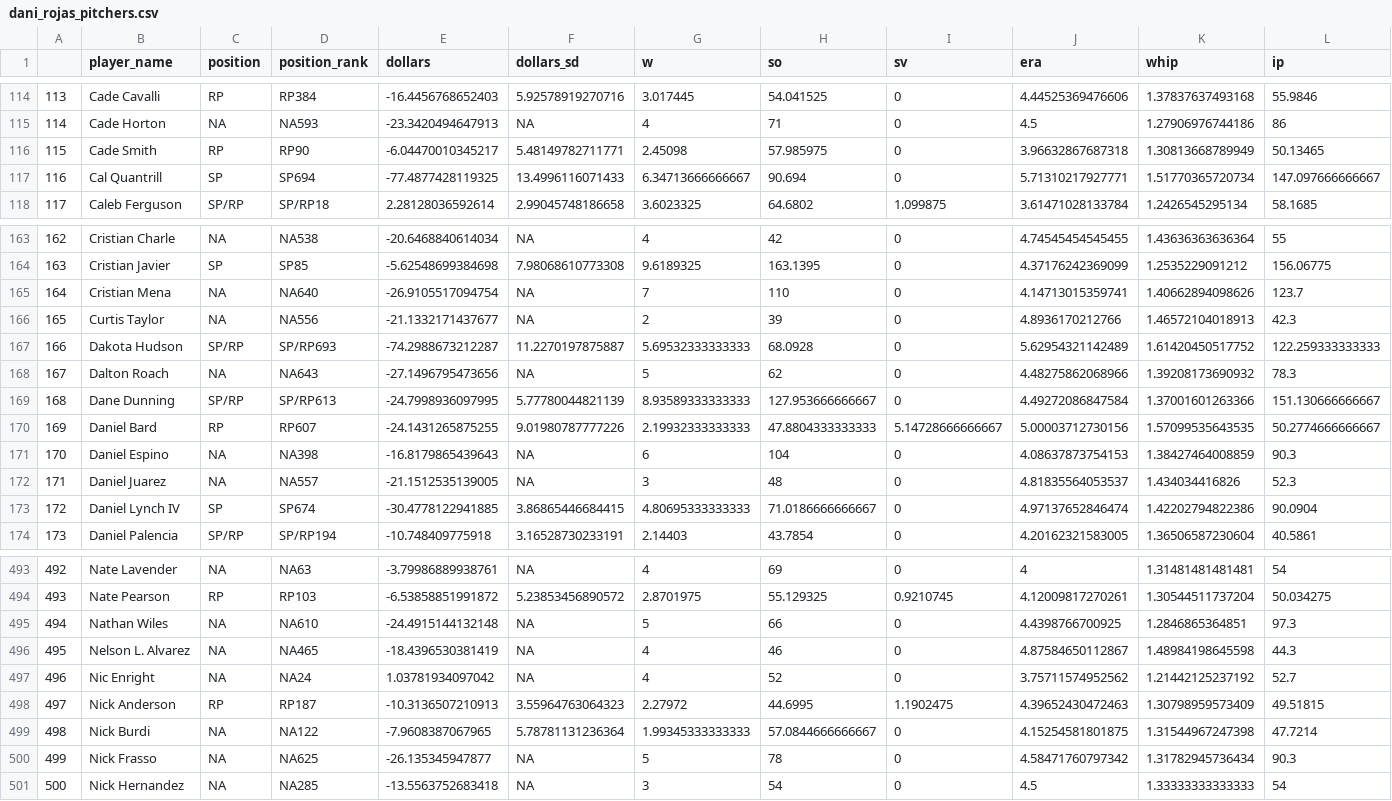
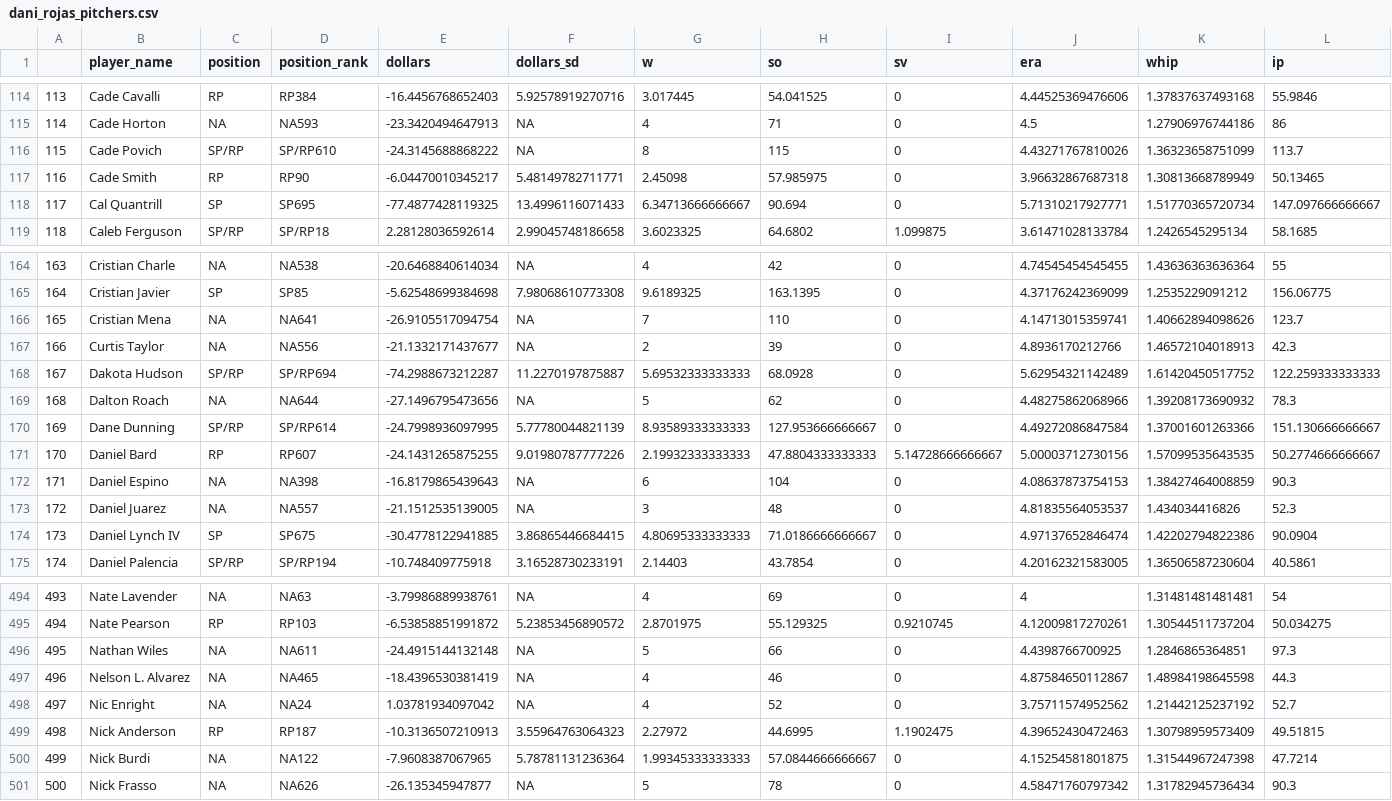
Before and after one commit to SamuelLachance/Betting, a CSV file: ottoneu/dani_rojas_pitchers.csv, drawn as a sheet; only a part is shown, gaps mark what is left out; removed rows and columns are numbered as before the commit, all else as after; rows hold the shown columns only; the diff covers the shown part only; the diff names each change by its address in the sheet, - before the commit and + after, or states it on an @@ line.

```diff
--- a/ottoneu/dani_rojas_pitchers.csv
+++ b/ottoneu/dani_rojas_pitchers.csv
+row 116: 115 | Cade Povich | SP/RP | SP/RP610 | -24.3145688868222 | NA | 8 | 115 | 0 | 4.43271767810026 | 1.36323658751099 | 113.7
@@ column A renumbered between rows 117 and 501 @@
-D118 (position_rank): SP694
+D118 (position_rank): SP695
-D166 (position_rank): NA640
+D166 (position_rank): NA641
-D168 (position_rank): SP/RP693
+D168 (position_rank): SP/RP694
-D169 (position_rank): NA643
+D169 (position_rank): NA644
-D170 (position_rank): SP/RP613
+D170 (position_rank): SP/RP614
-D174 (position_rank): SP674
+D174 (position_rank): SP675
-D496 (position_rank): NA610
+D496 (position_rank): NA611
-D501 (position_rank): NA625
+D501 (position_rank): NA626
-row 501: 500 | Nick Hernandez | NA | NA285 | -13.5563752683418 | NA | 3 | 54 | 0 | 4.5 | 1.33333333333333 | 54
```
Also changed, not shown: 58 edited cells elsewhere in this file, ottoneu/bum_bum_pitchers.csv, ottoneu/hitters_df.csv, 1 other file.
